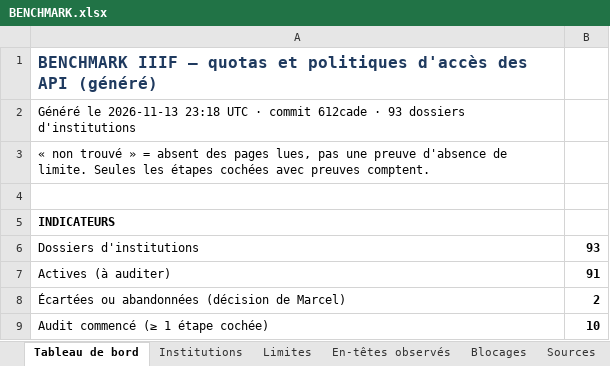
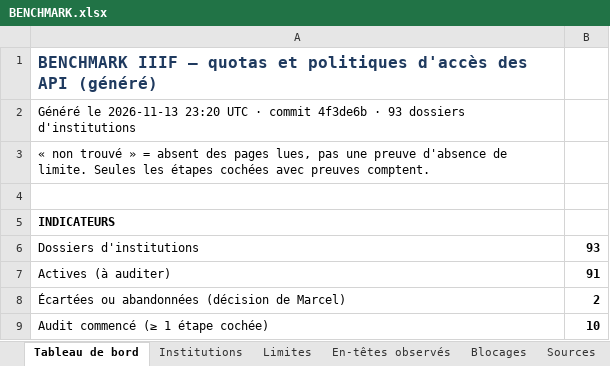
Before and after one commit to maribakulj/Veille-API-IIIF, an Excel workbook: BENCHMARK.xlsx, sheet Tableau de bord, drawn as a sheet; only a part is shown; values as stored, in another font and other column widths than the file's, no borders; charts and pictures not drawn; the diff names each change by its address in the sheet, - before the commit and + after, or states it on an @@ line.

```diff
--- a/BENCHMARK.xlsx (sheet Tableau de bord)
+++ b/BENCHMARK.xlsx (sheet Tableau de bord)
-A2: …le 2026-11-13 23:18 UTC · commit 612cade · 93…
+A2: …le 2026-11-13 23:20 UTC · commit 4f3de6b · 93…
```
Also changed, not shown: sheet Journal, 38 other files.
